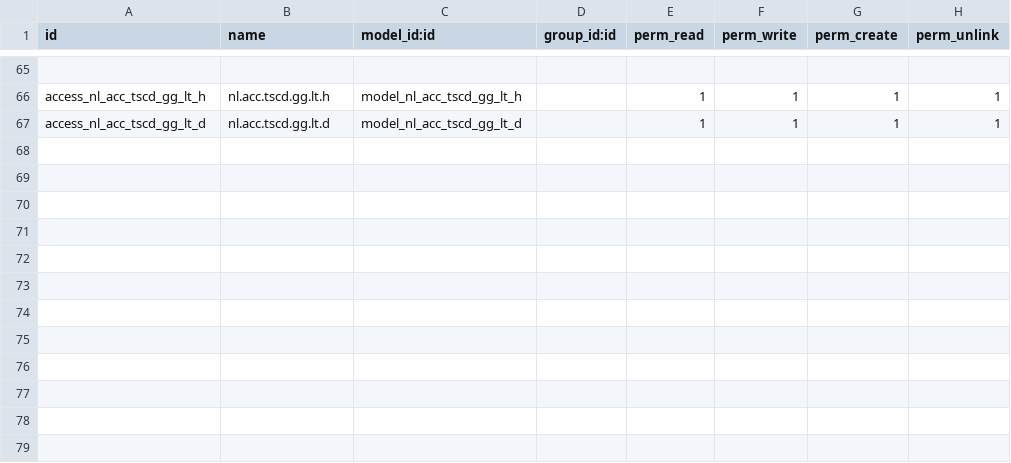
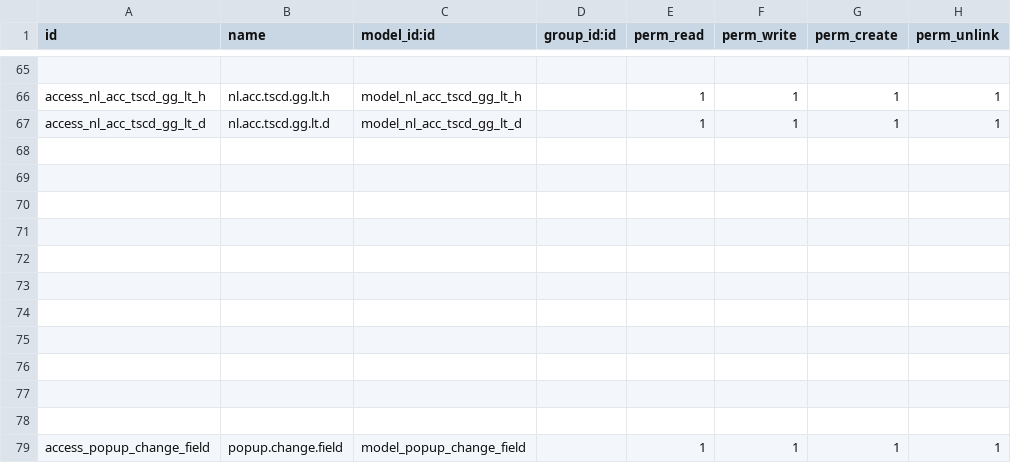
Before and after one commit to sonhasoftware/odoo-accounting, a CSV file: sonha_ke_toan/security/ir.model.access.csv, drawn as a sheet; only a part is shown, gaps mark what is left out; the diff names each change by its address in the sheet, - before the commit and + after, or states it on an @@ line.

```diff
--- a/sonha_ke_toan/security/ir.model.access.csv
+++ b/sonha_ke_toan/security/ir.model.access.csv
+row 68: (empty)
+row 69: (empty)
+row 70: (empty)
+row 71: (empty)
+row 72: (empty)
+row 73: (empty)
+row 74: (empty)
+row 75: (empty)
+row 76: (empty)
+row 77: (empty)
+row 78: (empty)
+row 79: access_popup_change_field | popup.change.field | model_popup_change_field |  | 1 | 1 | 1 | 1
```
Also changed, not shown: 20 other files.
